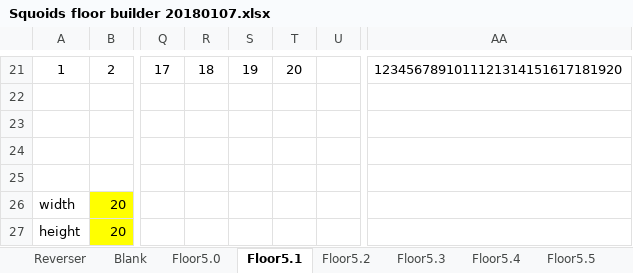
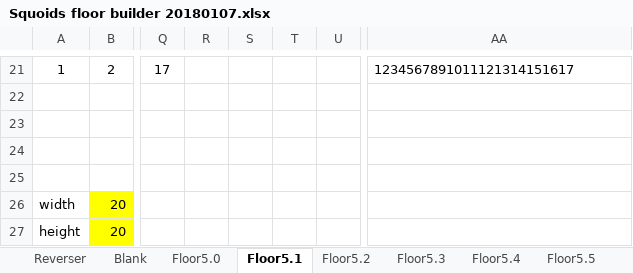
Before and after one commit to kwoolter/Nimrod, an Excel workbook: model/Squoids_data/Squoids floor builder 20180107.xlsx, sheet Floor5.1, drawn as a sheet; only a part is shown, gaps mark what is left out; values as stored, in another font and other column widths than the file's, no borders; conditional formats not drawn; the diff covers the shown part only; the diff names each change by its address in the sheet, - before the commit and + after, or states it on an @@ line.

```diff
--- a/model/Squoids_data/Squoids floor builder 20180107.xlsx (sheet Floor5.1)
+++ b/model/Squoids_data/Squoids floor builder 20180107.xlsx (sheet Floor5.1)
-R21: 18
+R21: (empty)
-S21: 19
+S21: (empty)
-T21: 20
+T21: (empty)
-AA21: 1234567891011121314151617181920
+AA21: 1234567891011121314151617
```
Also changed, not shown: 11 added rows, 11 removed rows and 37 edited cells elsewhere in this sheet, sheet Floor5.2, sheet Floor5.3, sheet Floor5.0, sheet Floor5.4, sheet Floor5.5, sheet Floor5.6, formulas that keep their value, 4 other files.
